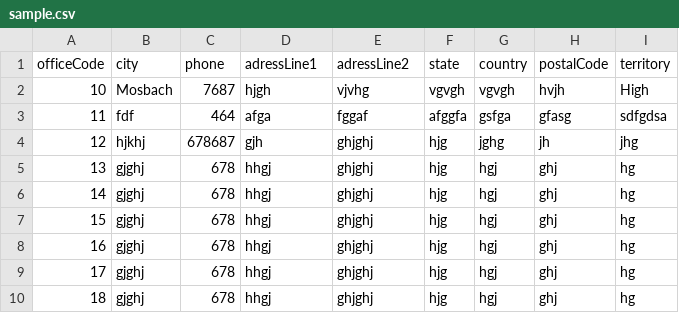
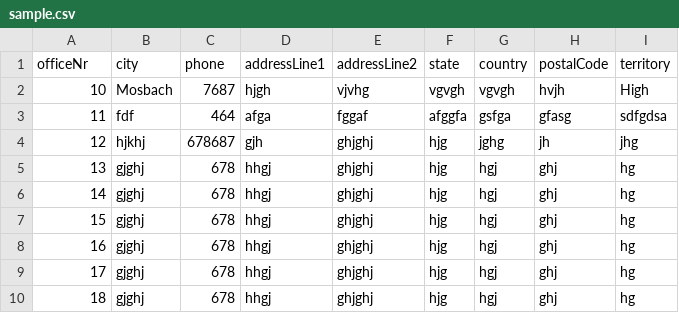
Before and after one commit to DanielV100/generic_database_client, a CSV file: src/resources/sample.csv, drawn as a sheet.

```diff
--- a/src/resources/sample.csv
+++ b/src/resources/sample.csv
@@ -1,2 +1,2 @@
-officeCode;city;phone;adressLine1;adressLine2;state;country;postalCode;territory
+officeNr;city;phone;addressLine1;addressLine2;state;country;postalCode;territory
 10;Mosbach;7687;hjgh;vjvhg;vgvgh;vgvgh;hvjh;High
```
Also changed, not shown: 3 other files.
